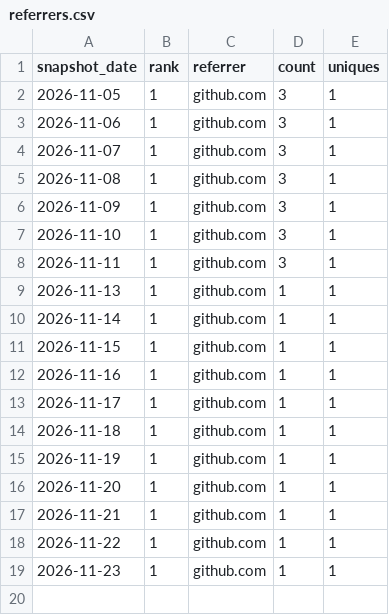
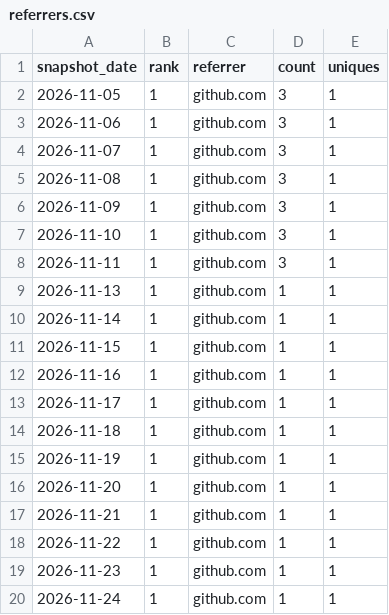
Before and after one commit to danielep71/K-LCR, a CSV file: data/referrers.csv, drawn as a sheet; the diff names each change by its address in the sheet, - before the commit and + after, or states it on an @@ line.

```diff
--- a/data/referrers.csv
+++ b/data/referrers.csv
+row 20: 2026-11-24 | 1 | github.com | 1 | 1
```
Also changed, not shown: data/daily.csv, data/paths.csv, 3 other files.
